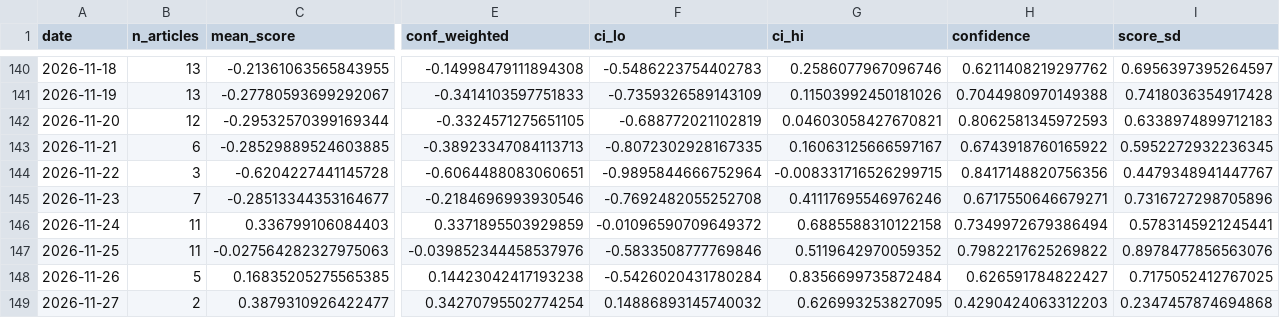
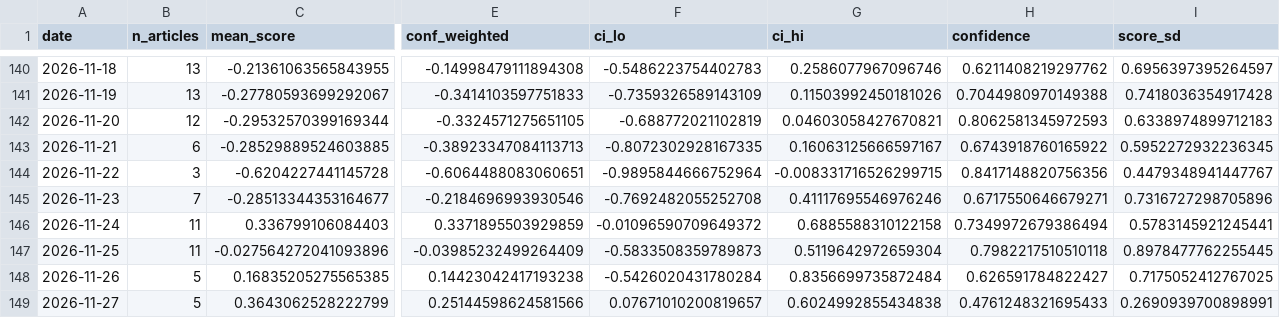
Before and after one commit to 2026-AICP/fomc-sentiment-agents, a CSV file: outputs/news_index_live.csv, drawn as a sheet; only a part is shown, gaps mark what is left out; the diff covers the shown part only; the diff names each change by its address in the sheet, - before the commit and + after, or states it on an @@ line.

```diff
--- a/outputs/news_index_live.csv
+++ b/outputs/news_index_live.csv
-C147 (mean_score): -0.027564282327975063
+C147 (mean_score): -0.027564272041093896
-E147 (conf_weighted): -0.039852344458537976
+E147 (conf_weighted): -0.03985232499264409
-F147 (ci_lo): -0.5833508777769846
+F147 (ci_lo): -0.5833508359789873
-G147 (ci_hi): 0.5119642970059352
+G147 (ci_hi): 0.5119642972659304
-H147 (confidence): 0.7982217625269822
+H147 (confidence): 0.7982217510510118
-I147 (score_sd): 0.8978477856563076
+I147 (score_sd): 0.8978477762255445
-B149 (n_articles): 2
+B149 (n_articles): 5
-C149 (mean_score): 0.3879310926422477
+C149 (mean_score): 0.3643062528222799
-E149 (conf_weighted): 0.34270795502774254
+E149 (conf_weighted): 0.25144598624581566
-F149 (ci_lo): 0.14886893145740032
+F149 (ci_lo): 0.07671010200819657
-G149 (ci_hi): 0.626993253827095
+G149 (ci_hi): 0.6024992855434838
-H149 (confidence): 0.4290424063312203
+H149 (confidence): 0.4761248321695433
-I149 (score_sd): 0.2347457874694868
+I149 (score_sd): 0.2690939700898991
```
Also changed, not shown: 1 edited cell elsewhere in this file, outputs/daily_headline.csv, outputs/daily_signals.csv, 11 other files.
